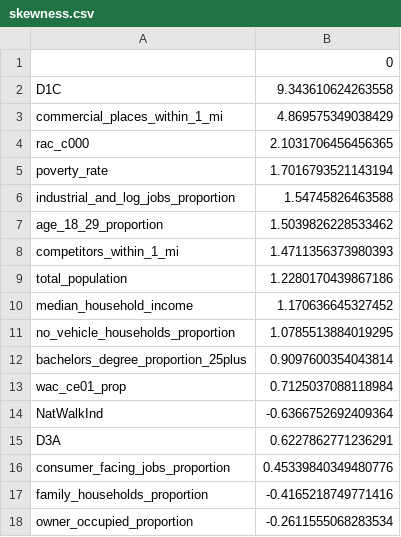
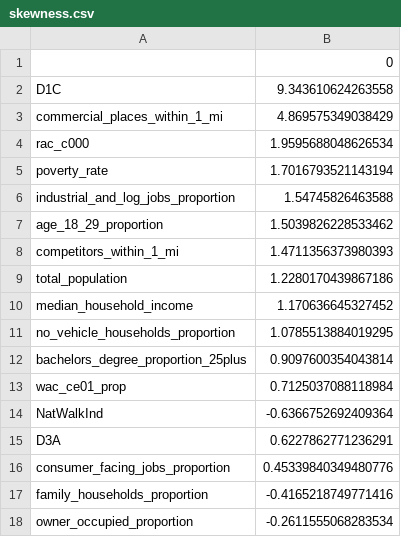
Before and after one commit to Ransommac13/mads_milestone_two, a CSV file: src/unsupervised_clustering/eda_data/skewness.csv, drawn as a sheet.

Commit message:
Build preprocessing pipeline for unsupervised data.

```diff
--- a/src/unsupervised_clustering/eda_data/skewness.csv
+++ b/src/unsupervised_clustering/eda_data/skewness.csv
@@ -3,3 +3,3 @@ D1C,9.343610624263558
 commercial_places_within_1_mi,4.869575349038429
-rac_c000,2.1031706456456365
+rac_c000,1.9595688048626534
 poverty_rate,1.7016793521143194
```
Also changed, not shown: 13 other files.
